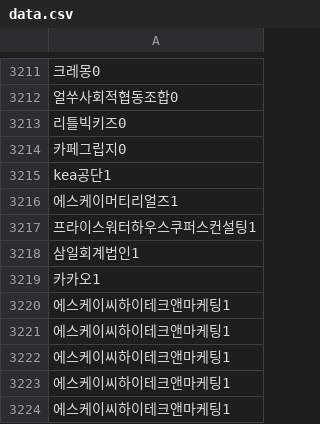
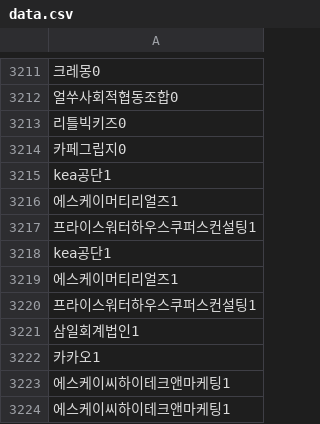
Before and after one commit to SHKim4660/Social-Enterprise-Highlighter, a CSV file: data/data.csv, drawn as a sheet; only a part is shown, gaps mark what is left out; the shorter side is filled out with more unchanged rows; the diff names each change by its address in the sheet, - before the commit and + after, or states it on an @@ line.

```diff
--- a/data/data.csv
+++ b/data/data.csv
+row 3218: kea공단1
+row 3219: 에스케이머티리얼즈1
+row 3220: 프라이스워터하우스쿠퍼스컨설팅1
```
Also changed, not shown: 2 other files.
